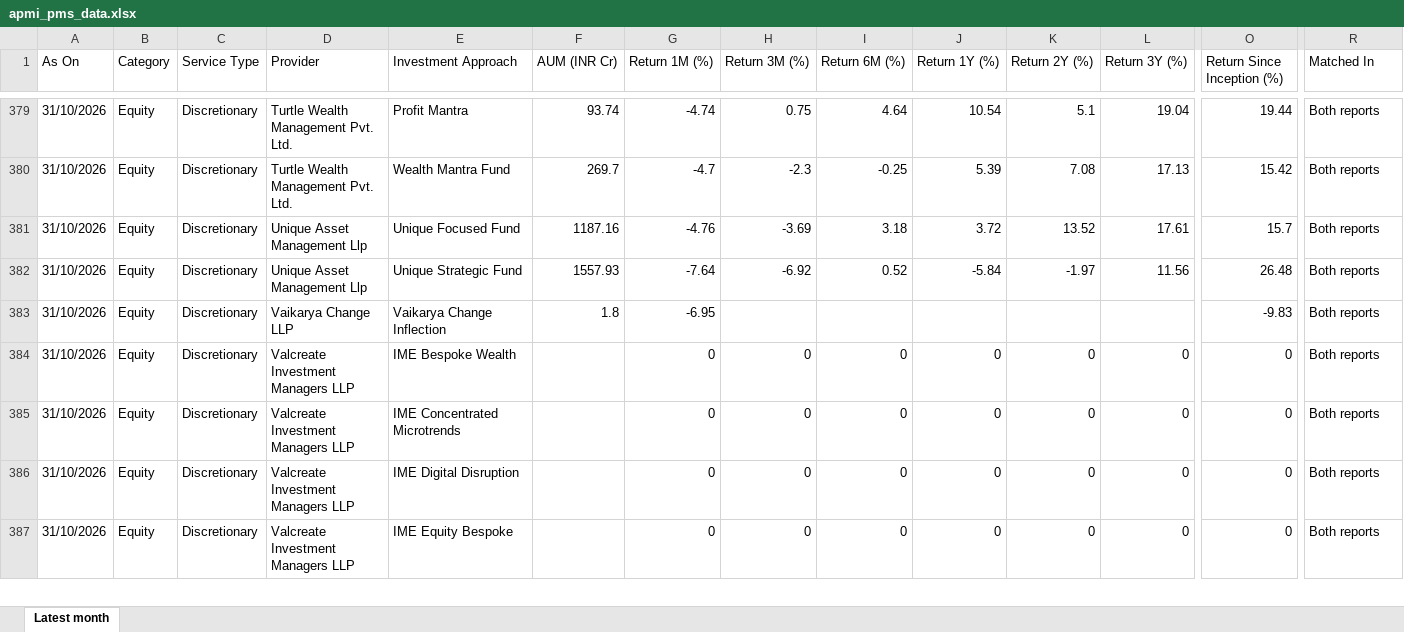
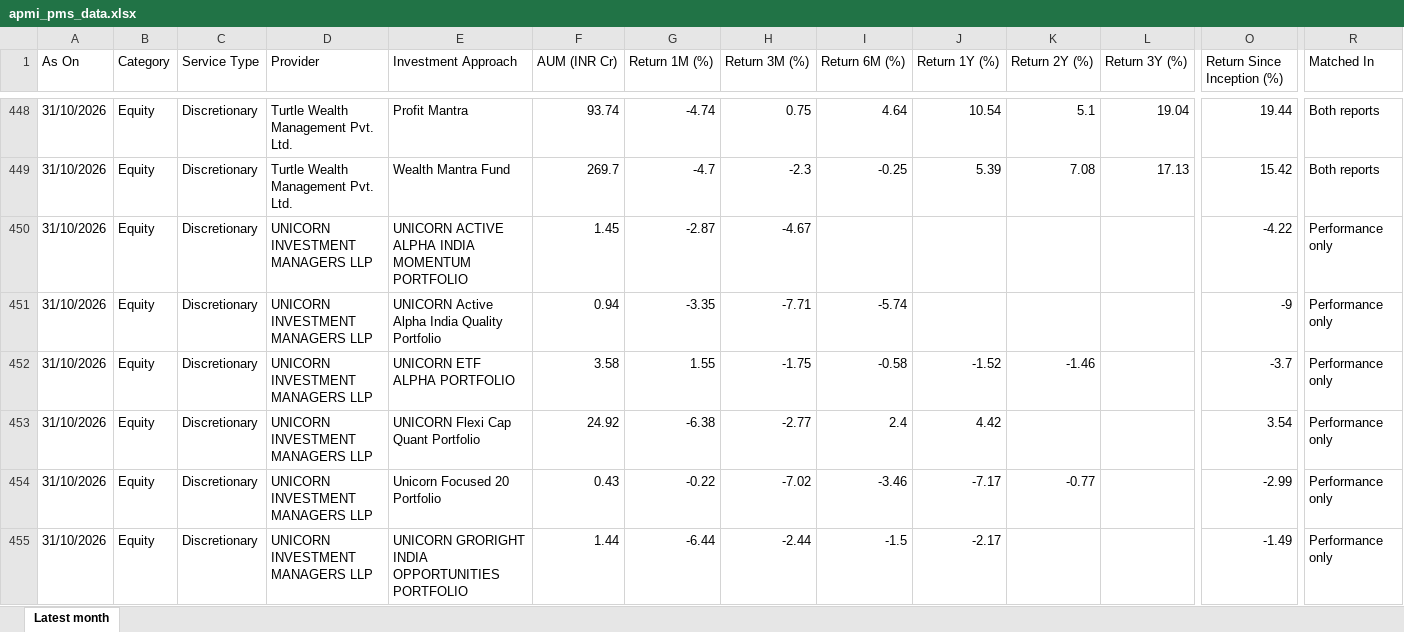
Before and after one commit to heenakothari-afk/pms-tracker, an Excel workbook: docs/apmi_pms_data.xlsx, sheet Latest month, drawn as a sheet; only a part is shown, gaps mark what is left out; the shorter side is filled out with more unchanged rows; values as stored, in another font and other column widths than the file's, no borders; rows hold the shown columns only; the diff covers the shown part only; the diff names each change by its address in the sheet, - before the commit and + after, or states it on an @@ line.

```diff
--- a/docs/apmi_pms_data.xlsx (sheet Latest month)
+++ b/docs/apmi_pms_data.xlsx (sheet Latest month)
+row 450: 31/10/2026 | Equity | Discretionary | UNICORN INVESTMENT MANAGERS LLP | UNICORN ACTIVE ALPHA INDIA MOMENTUM PORTFOLIO | 1.45 | -2.87 | -4.67 |  |  |  |  | -4.22 | Performance only
+row 451: 31/10/2026 | Equity | Discretionary | UNICORN INVESTMENT MANAGERS LLP | UNICORN Active Alpha India Quality Portfolio | 0.94 | -3.35 | -7.71 | -5.74 |  |  |  | -9 | Performance only
+row 452: 31/10/2026 | Equity | Discretionary | UNICORN INVESTMENT MANAGERS LLP | UNICORN ETF ALPHA PORTFOLIO | 3.58 | 1.55 | -1.75 | -0.58 | -1.52 | -1.46 |  | -3.7 | Performance only
+row 453: 31/10/2026 | Equity | Discretionary | UNICORN INVESTMENT MANAGERS LLP | UNICORN Flexi Cap Quant Portfolio | 24.92 | -6.38 | -2.77 | 2.4 | 4.42 |  |  | 3.54 | Performance only
+row 454: 31/10/2026 | Equity | Discretionary | UNICORN INVESTMENT MANAGERS LLP | Unicorn Focused 20 Portfolio | 0.43 | -0.22 | -7.02 | -3.46 | -7.17 | -0.77 |  | -2.99 | Performance only
+row 455: 31/10/2026 | Equity | Discretionary | UNICORN INVESTMENT MANAGERS LLP | UNICORN GRORIGHT INDIA OPPORTUNITIES PORTFOLIO | 1.44 | -6.44 | -2.44 | -1.5 | -2.17 |  |  | -1.49 | Performance only
```
Also changed, not shown: 116 added rows elsewhere in this sheet, 6 other files.
